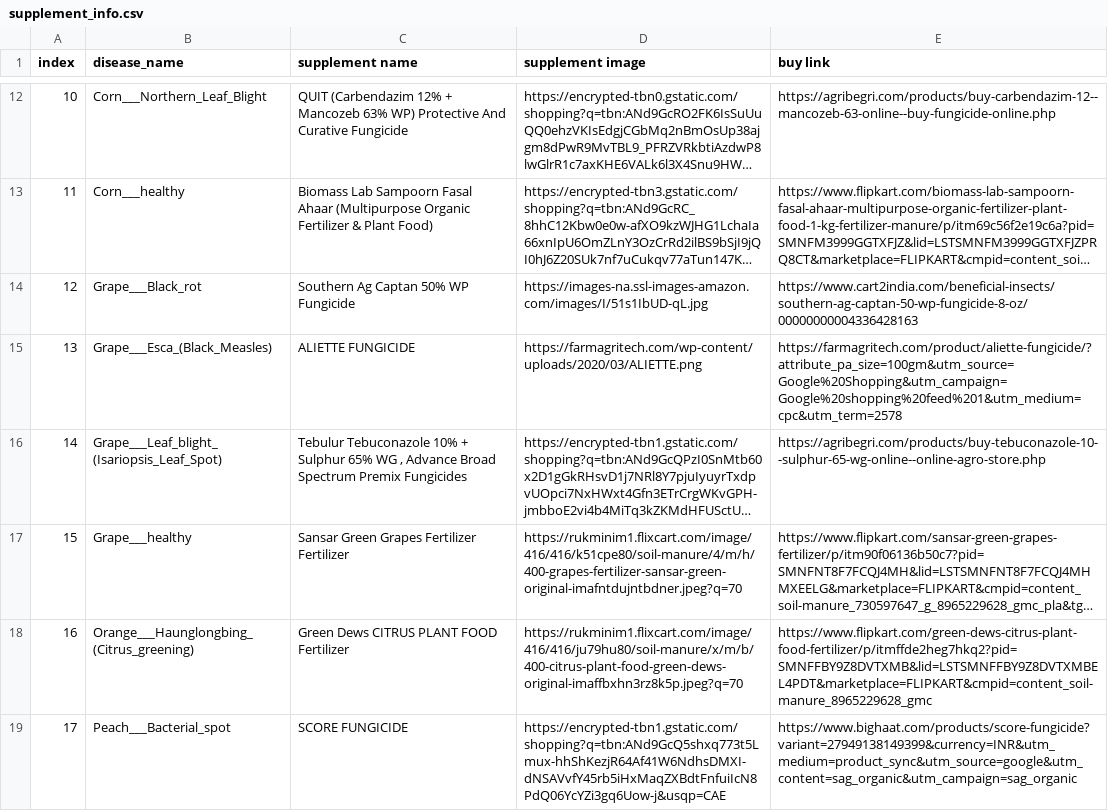
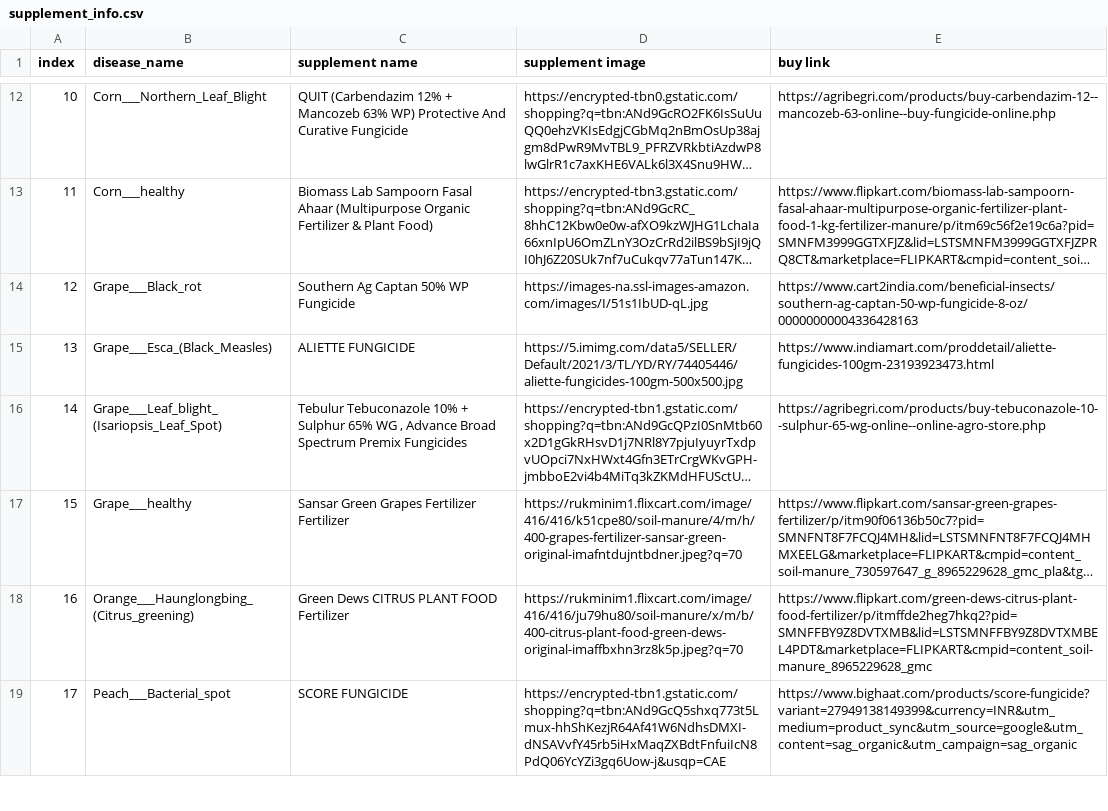
Before and after one commit to Shahwaz9305/College_Final_Year_Project, a CSV file: Flask-Deployed-App/supplement_info.csv, drawn as a sheet; only a part is shown, gaps mark what is left out; long unchanged cells end in …; the diff covers the shown part only; the diff names each change by its address in the sheet, - before the commit and + after, or states it on an @@ line.

Commit message:
fixed all broken images and icons

```diff
--- a/Flask-Deployed-App/supplement_info.csv
+++ b/Flask-Deployed-App/supplement_info.csv
-D15 (supplement image): https://farmagritech.com/wp-content/uploads/2020/03/ALIETTE.png
+D15 (supplement image): https://5.imimg.com/data5/SELLER/Default/2021/3/TL/YD/RY/74405446/aliette-fungicides-100gm-500x500.jpg
-E15 (buy link): https://farmagritech.com/product/aliette-fungicide/?attribute_pa_size=100gm&utm_source=Google%20Shopping&utm_campaign=Google%20shopping%20feed%201&utm_medium=cpc&utm_term=2578
+E15 (buy link): https://www.indiamart.com/proddetail/aliette-fungicides-100gm-23193923473.html
```
Also changed, not shown: 5 edited cells elsewhere in this file, 5 other files.
